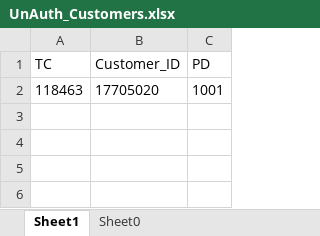
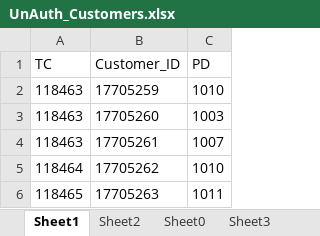
Before and after one commit to saribshamim001/storage, an Excel workbook: Data/UnAuth_Customers.xlsx, sheet Sheet1, drawn as a sheet; values as stored, in another font and other column widths than the file's, no borders; the diff names each change by its address in the sheet, - before the commit and + after, or states it on an @@ line.

```diff
--- a/Data/UnAuth_Customers.xlsx (sheet Sheet1)
+++ b/Data/UnAuth_Customers.xlsx (sheet Sheet1)
+sheet tab: Sheet2
+sheet tab: Sheet3
-B2 (Customer_ID): 17705020
+B2 (Customer_ID): 17705259
-C2 (PD): 1001
+C2 (PD): 1010
+row 3: 118463 | 17705260 | 1003
+row 4: 118463 | 17705261 | 1007
+row 5: 118464 | 17705262 | 1010
+row 6: 118465 | 17705263 | 1011
```
Also changed, not shown: Data/CUSTOMERS.xlsx, Data/LCY Current Accounts.xlsx, 8 other files.
